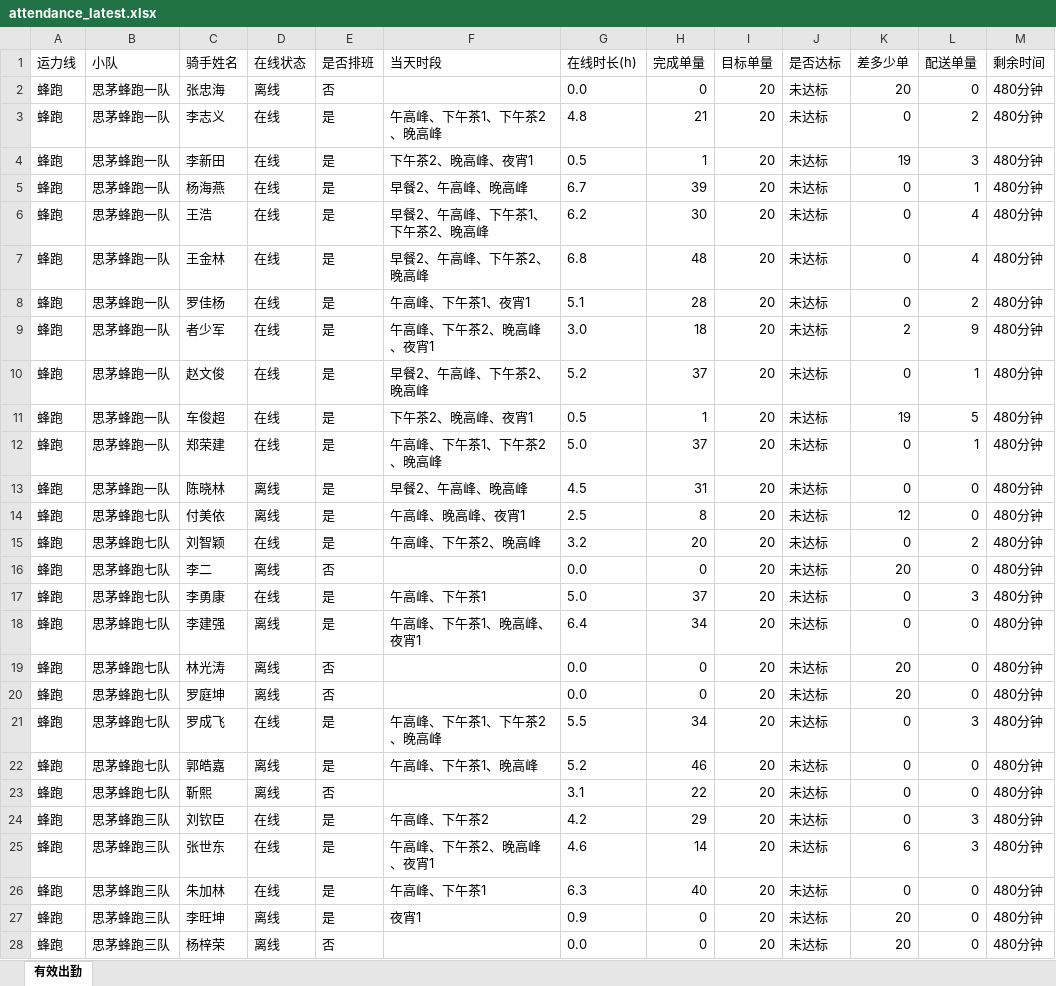
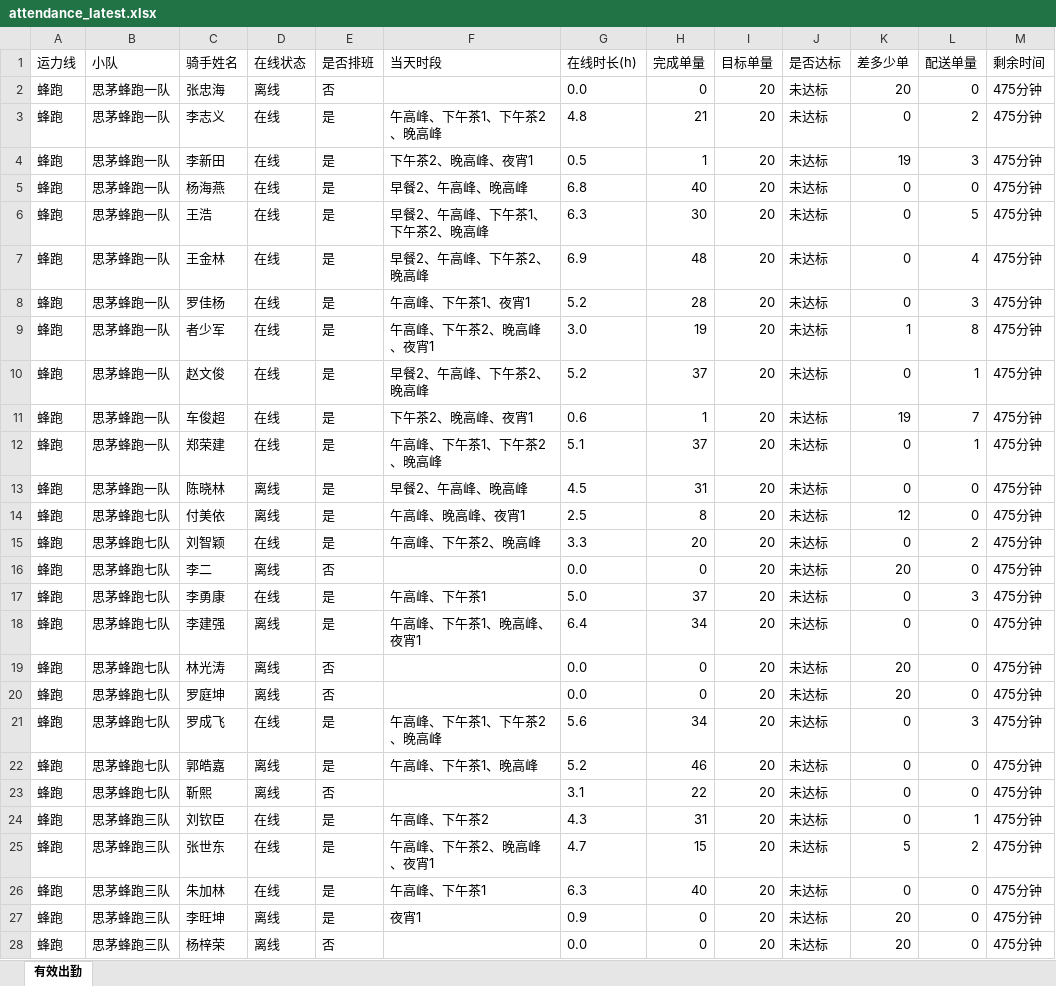
Before and after one commit to 424584635-png/dzt-dashboard, an Excel workbook: public/attendance_latest.xlsx, sheet 有效出勤, drawn as a sheet; only a part is shown; values as stored, in another font and other column widths than the file's, no borders; the diff covers the shown part only; the diff names each change by its address in the sheet, - before the commit and + after, or states it on an @@ line.

Commit message:
data: 202611081605 (241 骑手)

```diff
--- a/public/attendance_latest.xlsx (sheet 有效出勤)
+++ b/public/attendance_latest.xlsx (sheet 有效出勤)
-M2:M28 (剩余时间): 480分钟
+M2:M28 (剩余时间): 475分钟
-G5 (在线时长(h)): 6.7
+G5 (在线时长(h)): 6.8
-H5 (完成单量): 39
+H5 (完成单量): 40
-L5 (配送单量): 1
+L5 (配送单量): 0
-G6 (在线时长(h)): 6.2
+G6 (在线时长(h)): 6.3
-L6 (配送单量): 4
+L6 (配送单量): 5
-G7 (在线时长(h)): 6.8
+G7 (在线时长(h)): 6.9
-G8 (在线时长(h)): 5.1
+G8 (在线时长(h)): 5.2
-L8 (配送单量): 2
+L8 (配送单量): 3
-H9 (完成单量): 18
+H9 (完成单量): 19
-K9 (差多少单): 2
+K9 (差多少单): 1
-L9 (配送单量): 9
+L9 (配送单量): 8
-G11 (在线时长(h)): 0.5
+G11 (在线时长(h)): 0.6
-L11 (配送单量): 5
+L11 (配送单量): 7
-G12 (在线时长(h)): 5.0
+G12 (在线时长(h)): 5.1
-G15 (在线时长(h)): 3.2
+G15 (在线时长(h)): 3.3
-G21 (在线时长(h)): 5.5
+G21 (在线时长(h)): 5.6
-G24 (在线时长(h)): 4.2
+G24 (在线时长(h)): 4.3
-H24 (完成单量): 29
+H24 (完成单量): 31
-L24 (配送单量): 3
+L24 (配送单量): 1
-G25 (在线时长(h)): 4.6
+G25 (在线时长(h)): 4.7
-H25 (完成单量): 14
+H25 (完成单量): 15
-K25 (差多少单): 6
+K25 (差多少单): 5
-L25 (配送单量): 3
+L25 (配送单量): 2
```
Also changed, not shown: 448 edited cells elsewhere in this sheet, 7 other files.
